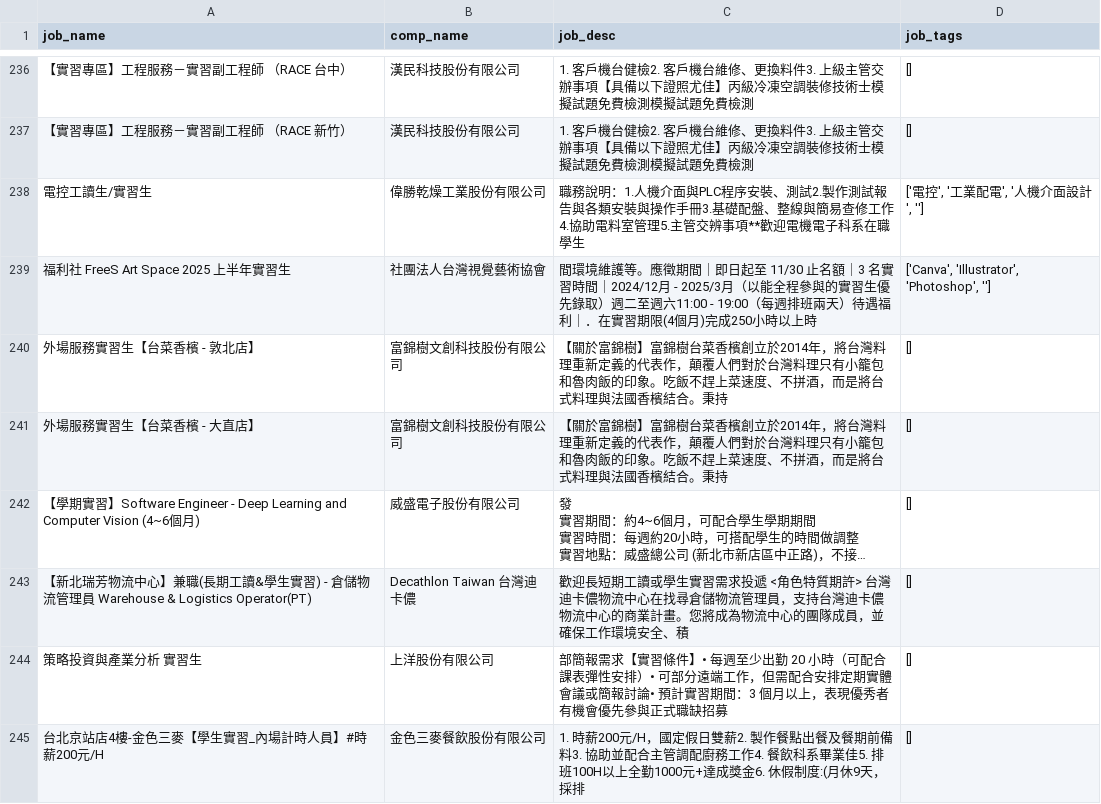
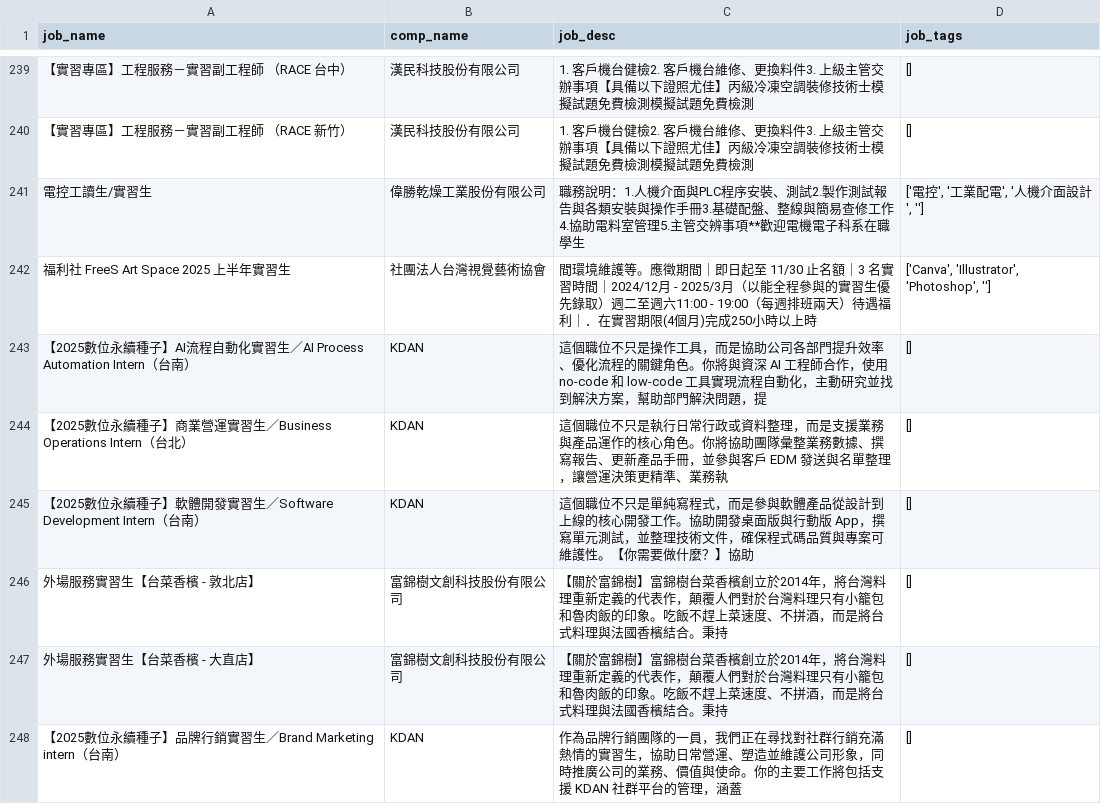
Before and after one commit to szshein/w11_chatbot, a CSV file: pages/jobsthousands.csv, drawn as a sheet; only a part is shown, gaps mark what is left out; the shorter side is filled out with more unchanged rows; long unchanged cells end in …; the diff covers the shown part only; the diff names each change by its address in the sheet, - before the commit and + after, or states it on an @@ line.

```diff
--- a/pages/jobsthousands.csv
+++ b/pages/jobsthousands.csv
+row 243: 【2025數位永續種子】AI流程自動化實習生／AI Process Automation Intern（台南） | KDAN | 這個職位不只是操作工具，而是協助公司各部門提升效率、優化流程的關鍵角色。你將與資深 AI 工程師合作，使用 no-code 和 low-code 工具實現流程自動化，主動研究並找到解決方案，幫助部門解決問題，提 | []
+row 244: 【2025數位永續種子】商業營運實習生／Business Operations Intern（台北） | KDAN | 這個職位不只是執行日常行政或資料整理，而是支援業務與產品運作的核心角色。你將協助團隊彙整業務數據、撰寫報告、更新產品手冊，並參與客戶 EDM 發送與名單整理，讓營運決策更精準、業務執 | []
+row 245: 【2025數位永續種子】軟體開發實習生／Software Development Intern（台南） | KDAN | 這個職位不只是單純寫程式，而是參與軟體產品從設計到上線的核心開發工作。協助開發桌面版與行動版 App，撰寫單元測試，並整理技術文件，確保程式碼品質與專案可維護性。【你需要做什麼？】協助 | []
@@ row 242 moved to row 232: 【學期實習】Software Engineer - Deep Learning … @@
+row 248: 【2025數位永續種子】品牌行銷實習生／Brand Marketing intern（台南） | KDAN | 作為品牌行銷團隊的一員，我們正在尋找對社群行銷充滿熱情的實習生，協助日常營運、塑造並維護公司形象，同時推廣公司的業務、價值與使命。你的主要工作將包括支援 KDAN 社群平台的管理，涵蓋 | []
```
Also changed, not shown: 12 added rows, 16 removed rows and 32 moved rows elsewhere in this file.
